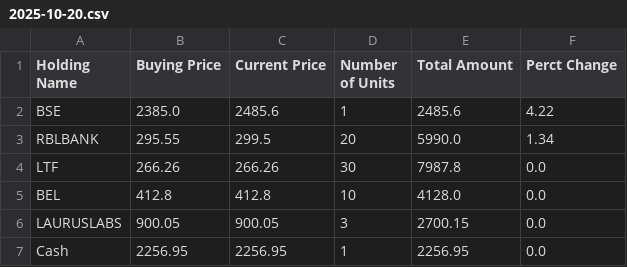
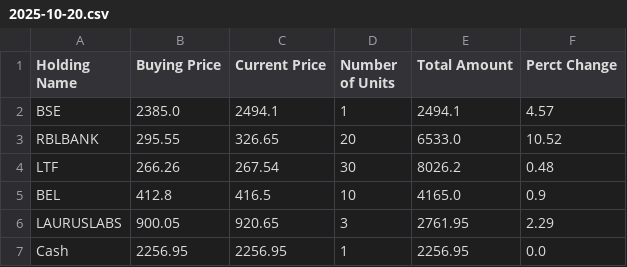
Before and after one commit to Self-Managed-Stock-Portfolios/smsp-gpt-5, a CSV file: Portfolio Files/2025-10-20.csv, drawn as a sheet.

```diff
--- a/Portfolio Files/2025-10-20.csv
+++ b/Portfolio Files/2025-10-20.csv
@@ -1,7 +1,7 @@
 Holding Name,Buying Price,Current Price,Number of Units,Total Amount,Perct Change
-BSE,2385.0,2485.6,1,2485.6,4.22
-RBLBANK,295.55,299.5,20,5990.0,1.34
-LTF,266.26,266.26,30,7987.8,0.0
-BEL,412.8,412.8,10,4128.0,0.0
-LAURUSLABS,900.05,900.05,3,2700.15,0.0
+BSE,2385.0,2494.1,1,2494.1,4.57
+RBLBANK,295.55,326.65,20,6533.0,10.52
+LTF,266.26,267.54,30,8026.2,0.48
+BEL,412.8,416.5,10,4165.0,0.9
+LAURUSLABS,900.05,920.65,3,2761.95,2.29
 Cash,2256.95,2256.95,1,2256.95,0.0
```
Also changed, not shown: 2 other files.
